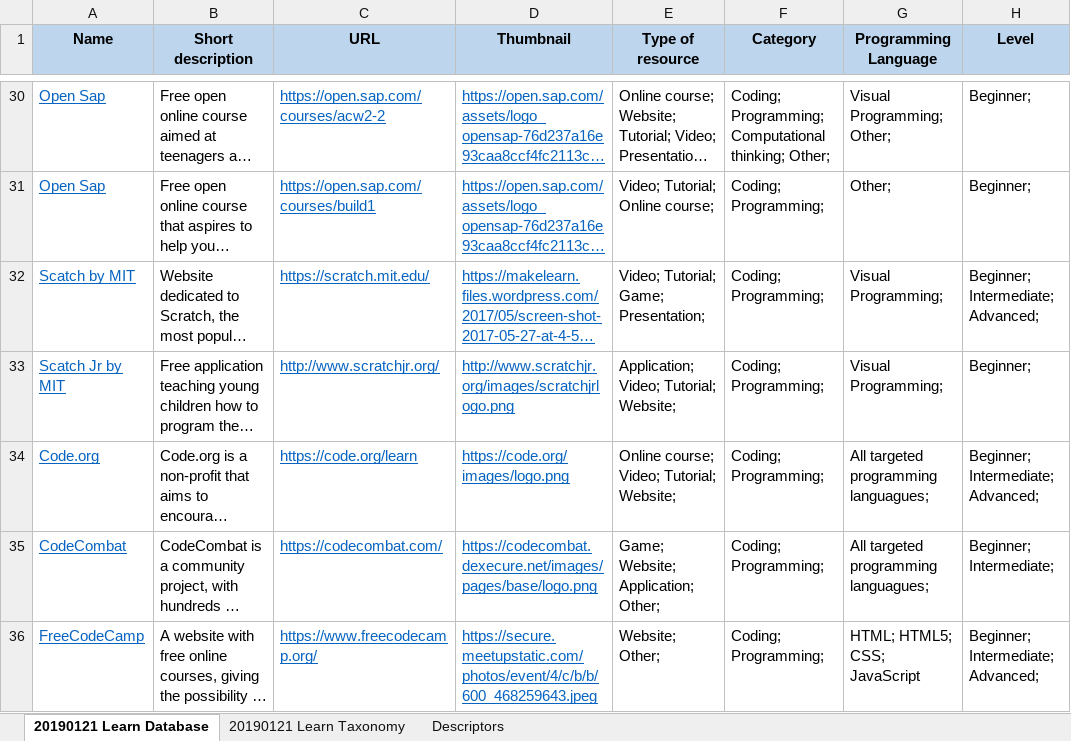
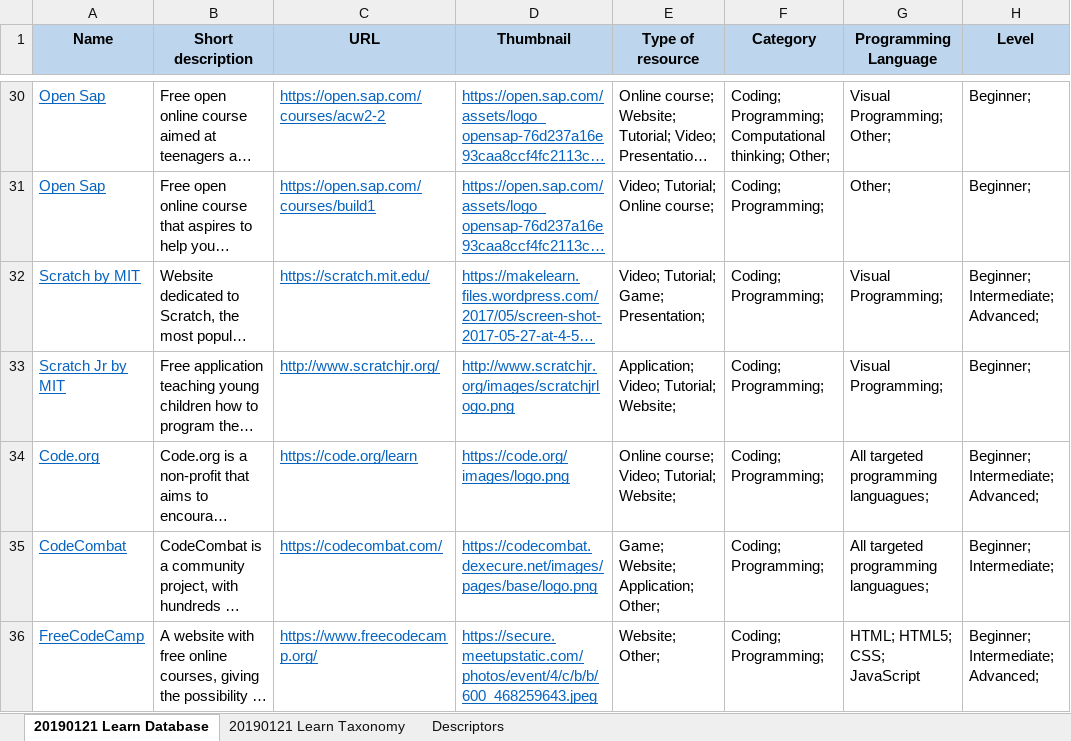
Before and after one commit to codeeu/codeweek, an Excel workbook: resources/excel/resources.xlsx, sheet 20190121 Learn Database, drawn as a sheet; only a part is shown, gaps mark what is left out; long unchanged cells end in …; values as stored, in another font and other column widths than the file's, no borders; the diff names each change by its address in the sheet, - before the commit and + after, or states it on an @@ line.

```diff
--- a/resources/excel/resources.xlsx (sheet 20190121 Learn Database)
+++ b/resources/excel/resources.xlsx (sheet 20190121 Learn Database)
-A32 (Name): Scatch by MIT
+A32 (Name): Scratch by MIT
-A33 (Name): Scatch Jr by MIT
+A33 (Name): Scratch Jr by MIT
```
Also changed, not shown: resources/excel/resources-teach.xlsx, 3 other files.
